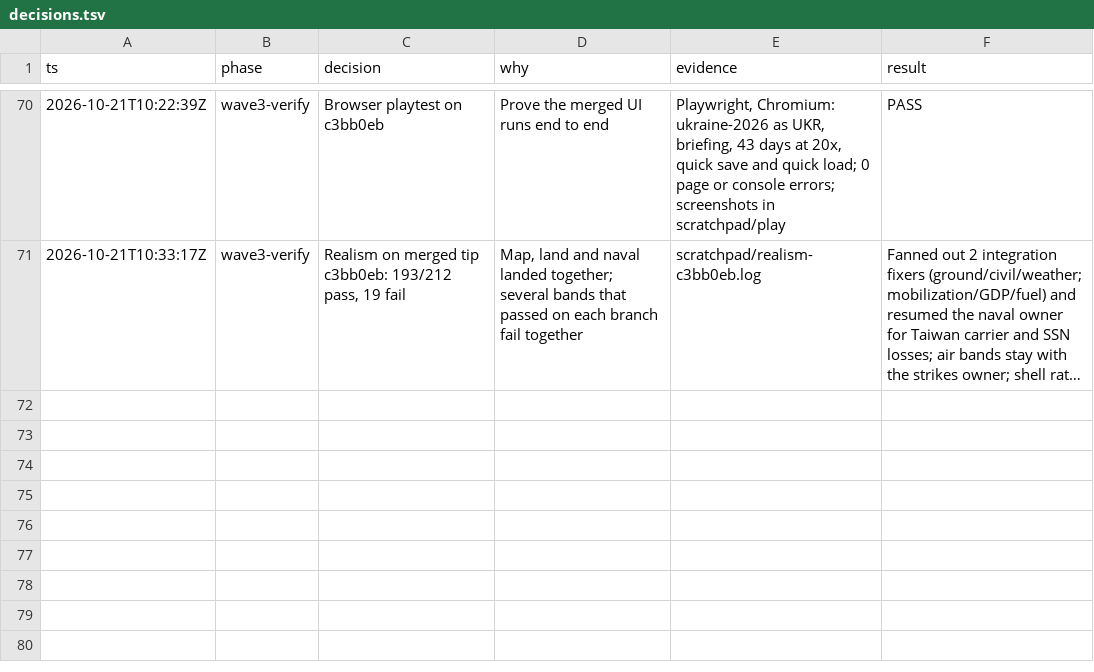
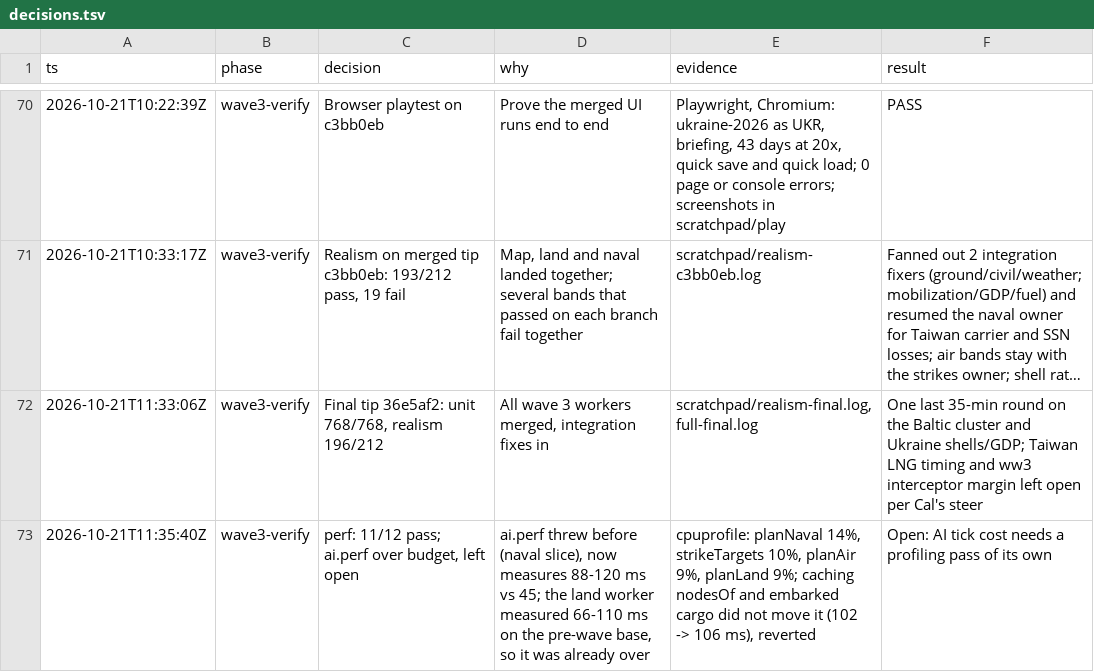
Before and after one commit to achrysaetos/ww3-simulator, a TSV file: .audit/decisions.tsv, drawn as a sheet; only a part is shown, gaps mark what is left out; long unchanged cells end in …; the diff names each change by its address in the sheet, - before the commit and + after, or states it on an @@ line.

```diff
--- a/.audit/decisions.tsv
+++ b/.audit/decisions.tsv
+row 72: 2026-10-21T11:33:06Z | wave3-verify | Final tip 36e5af2: unit 768/768, realism 196/212 | All wave 3 workers merged, integration fixes in | scratchpad/realism-final.log, full-final.log | One last 35-min round on the Baltic cluster and Ukraine shells/GDP; Taiwan LNG timing and ww3 interceptor margin left open per Cal's steer
+row 73: 2026-10-21T11:35:40Z | wave3-verify | perf: 11/12 pass; ai.perf over budget, left open | ai.perf threw before (naval slice), now measures 88-120 ms vs 45; the land worker measured 66-110 ms on the pre-wave base, so it was already over | cpuprofile: planNaval 14%, strikeTargets 10%, planAir 9%, planLand 9%; caching nodesOf and embarked cargo did not move it (102 -> 106 ms), reverted | Open: AI tick cost needs a profiling pass of its own
```
